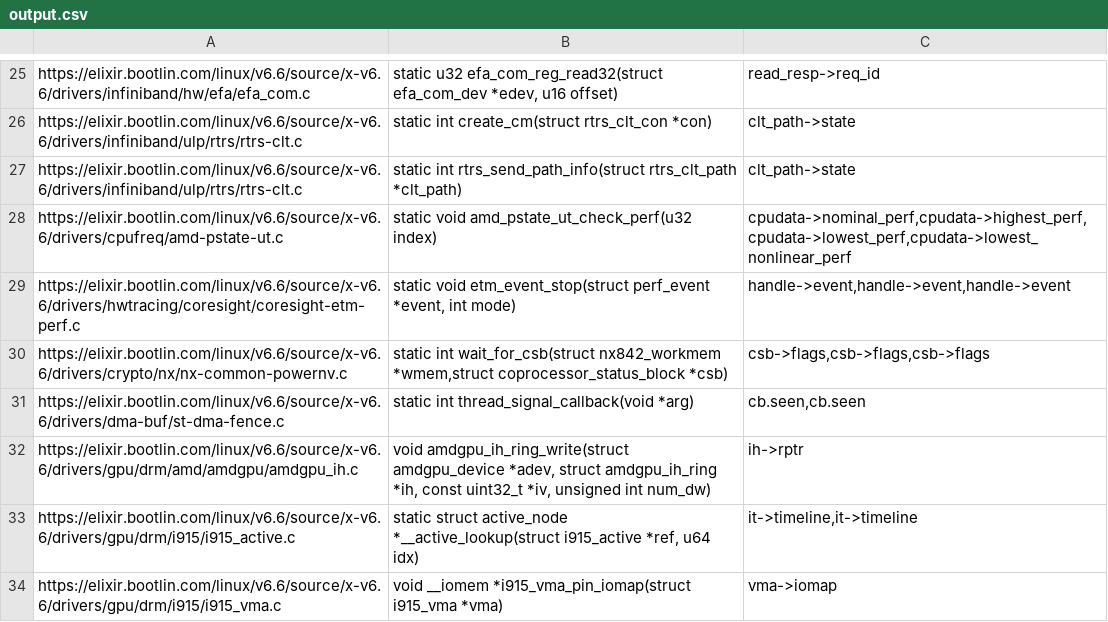
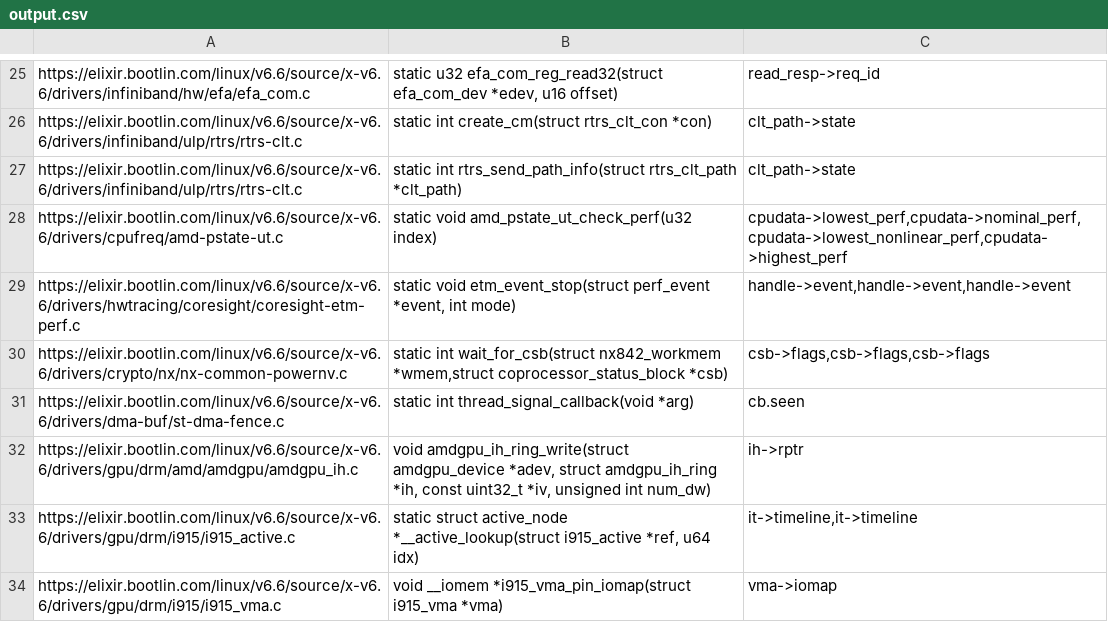
Before and after one commit to linkeLi0421/pattern-matching, a CSV file: output.csv, drawn as a sheet; only a part is shown, gaps mark what is left out; the diff covers the shown part only.

Commit message:
Add ignore functions in not_in_func_ignore(), output -> 128
Signed-off-by: linke li <lilinke99@qq.com>

```diff
--- a/output.csv
+++ b/output.csv
@@ -27,6 +27,6 @@ https://elixir.bootlin.com/linux/v6.6/source/x-v6.6/drivers/infiniband/ulp/rtrs/
 https://elixir.bootlin.com/linux/v6.6/source/x-v6.6/drivers/infiniband/ulp/rtrs/rtrs-clt.c,static int rtrs_send_path_info(struct rtrs_clt_path *clt_path),clt_path->state
-https://elixir.bootlin.com/linux/v6.6/source/x-v6.6/drivers/cpufreq/amd-pstate-ut.c,static void amd_pstate_ut_check_perf(u32 index),"cpudata->nominal_perf,cpudata->highest_perf,cpudata->lowest_perf,cpudata->lowest_nonlinear_perf"
+https://elixir.bootlin.com/linux/v6.6/source/x-v6.6/drivers/cpufreq/amd-pstate-ut.c,static void amd_pstate_ut_check_perf(u32 index),"cpudata->lowest_perf,cpudata->nominal_perf,cpudata->lowest_nonlinear_perf,cpudata->highest_perf"
 https://elixir.bootlin.com/linux/v6.6/source/x-v6.6/drivers/hwtracing/coresight/coresight-etm-perf.c,"static void etm_event_stop(struct perf_event *event, int mode)","handle->event,handle->event,handle->event"
 https://elixir.bootlin.com/linux/v6.6/source/x-v6.6/drivers/crypto/nx/nx-common-powernv.c,"static int wait_for_csb(struct nx842_workmem *wmem,struct coprocessor_status_block *csb)","csb->flags,csb->flags,csb->flags"
-https://elixir.bootlin.com/linux/v6.6/source/x-v6.6/drivers/dma-buf/st-dma-fence.c,static int thread_signal_callback(void *arg),"cb.seen,cb.seen"
+https://elixir.bootlin.com/linux/v6.6/source/x-v6.6/drivers/dma-buf/st-dma-fence.c,static int thread_signal_callback(void *arg),cb.seen
 https://elixir.bootlin.com/linux/v6.6/source/x-v6.6/drivers/gpu/drm/amd/amdgpu/amdgpu_ih.c,"void amdgpu_ih_ring_write(struct amdgpu_device *adev, struct amdgpu_ih_ring *ih, const uint32_t *iv, unsigned int num_dw)",ih->rptr
```
Also changed, not shown: 2 removed rows and 3 edited cells elsewhere in this file, 1 other file.
